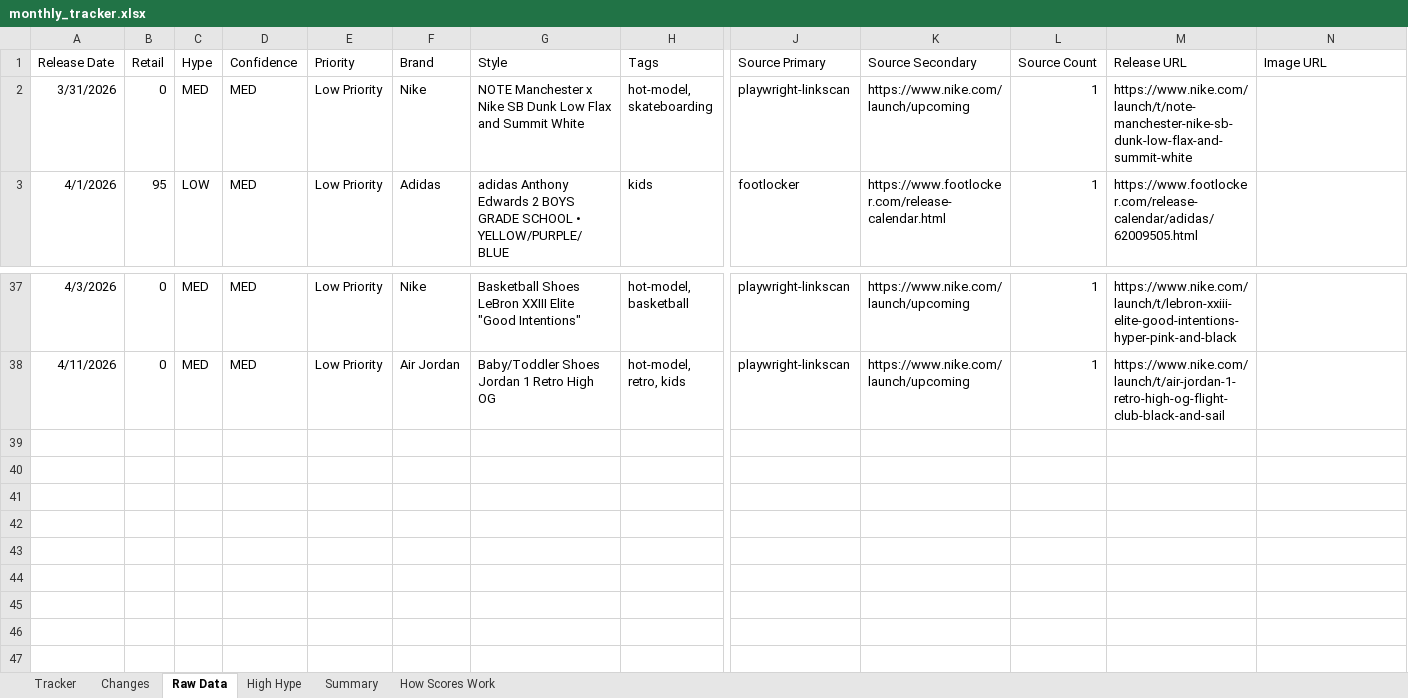
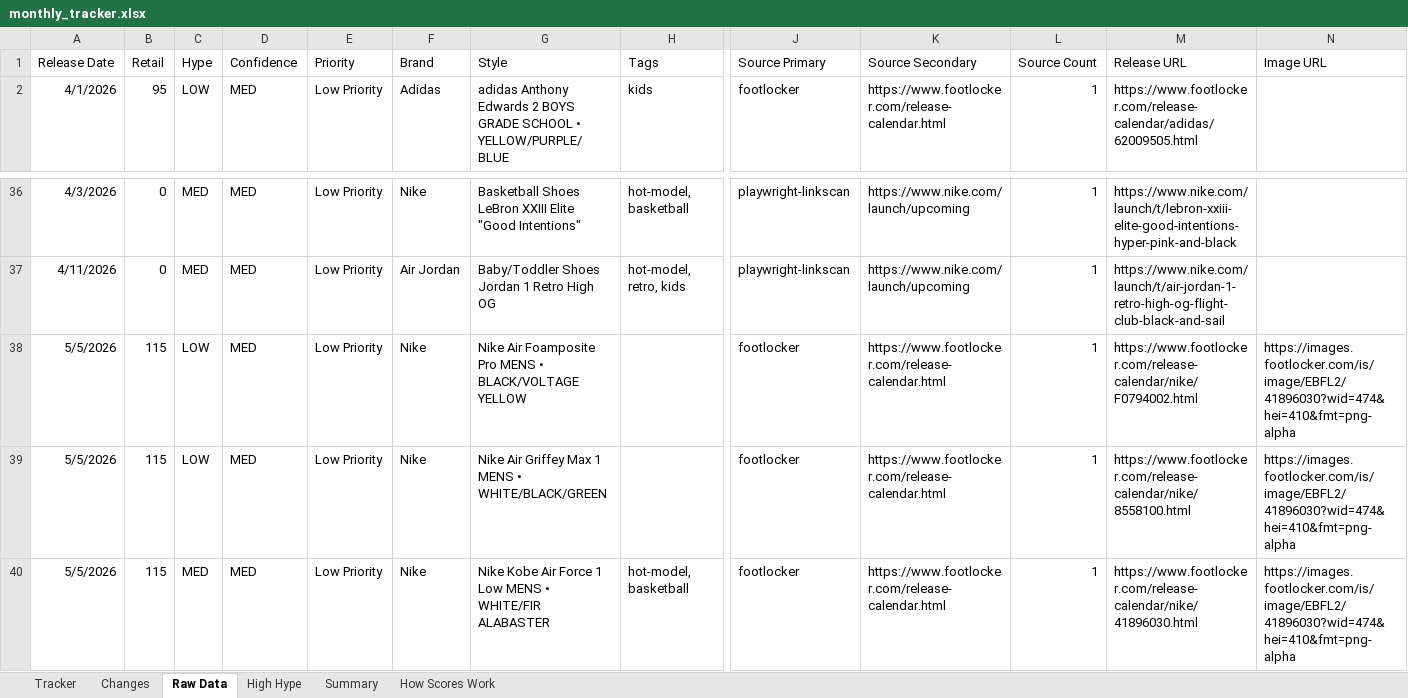
Before and after one commit to lordnader2002-sudo/Sneaker_Release_Tracker, an Excel workbook: output/monthly_tracker.xlsx, sheet Raw Data, drawn as a sheet; only a part is shown, gaps mark what is left out; values as stored, in another font and other column widths than the file's, no borders; removed rows and columns are numbered as before the commit, all else as after; rows hold the shown columns only; the diff names each change by its address in the sheet, - before the commit and + after, or states it on an @@ line.

```diff
--- a/output/monthly_tracker.xlsx (sheet Raw Data)
+++ b/output/monthly_tracker.xlsx (sheet Raw Data)
-row 2: 3/31/2026 | 0 | MED | MED | Low Priority | Nike | NOTE Manchester x Nike SB Dunk Low Flax and Summit White | hot-model, skateboarding | playwright-linkscan | https://www.nike.com/launch/upcoming | 1 | https://www.nike.com/launch/t/note-manchester-nike-sb-dunk-low-flax-and-summit-white
+row 38: 5/5/2026 | 115 | LOW | MED | Low Priority | Nike | Nike Air Foamposite Pro MENS • BLACK/VOLTAGE YELLOW |  | footlocker | https://www.footlocker.com/release-calendar.html | 1 | https://www.footlocker.com/release-calendar/nike/F0794002.html | https://images.footlocker.com/is/image/EBFL2/41896030?wid=474&hei=410&fmt=png-alpha
+row 39: 5/5/2026 | 115 | LOW | MED | Low Priority | Nike | Nike Air Griffey Max 1 MENS • WHITE/BLACK/GREEN |  | footlocker | https://www.footlocker.com/release-calendar.html | 1 | https://www.footlocker.com/release-calendar/nike/8558100.html | https://images.footlocker.com/is/image/EBFL2/41896030?wid=474&hei=410&fmt=png-alpha
+row 40: 5/5/2026 | 115 | MED | MED | Low Priority | Nike | Nike Kobe Air Force 1 Low MENS • WHITE/FIR ALABASTER | hot-model, basketball | footlocker | https://www.footlocker.com/release-calendar.html | 1 | https://www.footlocker.com/release-calendar/nike/41896030.html | https://images.footlocker.com/is/image/EBFL2/41896030?wid=474&hei=410&fmt=png-alpha
```
Also changed, not shown: sheet Tracker, sheet Changes, sheet Summary, 5 other files.
